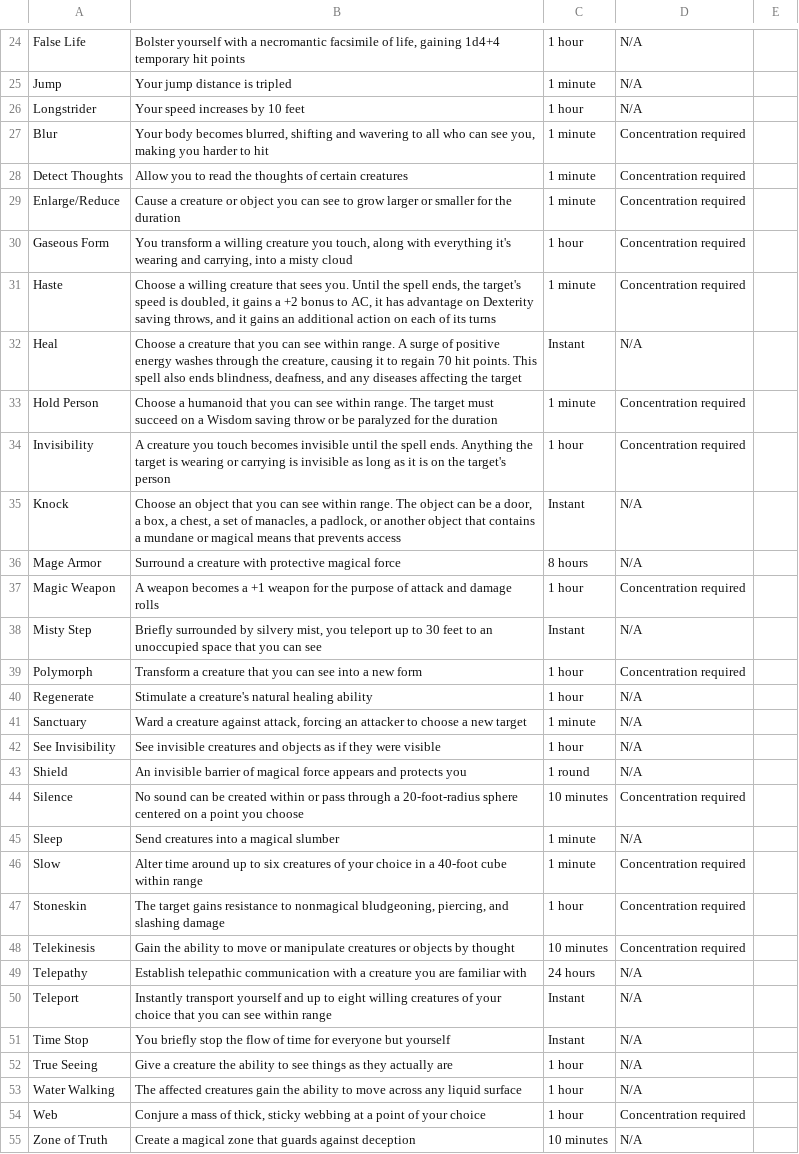
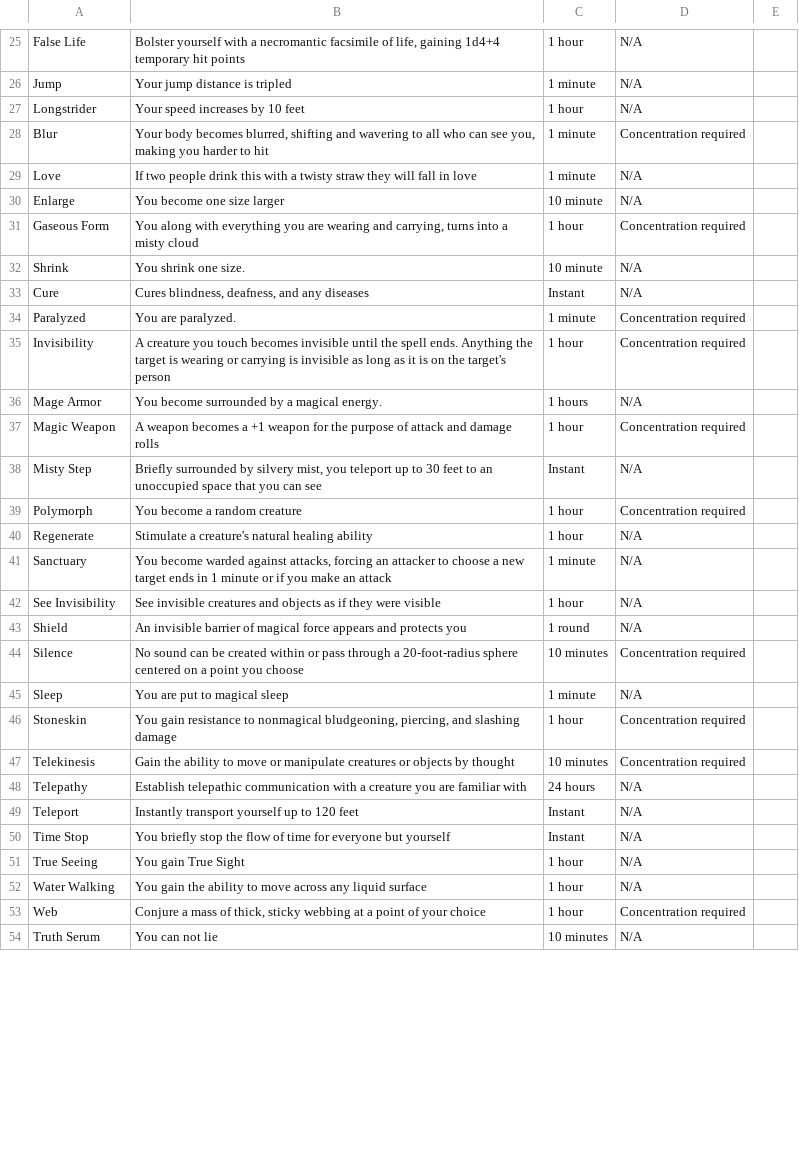
Before and after one commit to jmikk/prAPI, a TSV file: DnDCharacterSheet/effects.tsv, drawn as a sheet; only a part is shown, gaps mark what is left out; the diff covers the shown part only.

```diff
--- a/DnDCharacterSheet/effects.tsv
+++ b/DnDCharacterSheet/effects.tsv
@@ -27,16 +28,15 @@ Longstrider	Your speed increases by 10 feet	1 hour	N/A
 Blur	Your body becomes blurred, shifting and wavering to all who can see you, making you harder to hit	1 minute	Concentration required	
-Detect Thoughts	Allow you to read the thoughts of certain creatures	1 minute	Concentration required	
-Enlarge/Reduce	Cause a creature or object you can see to grow larger or smaller for the duration	1 minute	Concentration required	
-Gaseous Form	You transform a willing creature you touch, along with everything it's wearing and carrying, into a misty cloud	1 hour	Concentration required	
-Haste	Choose a willing creature that sees you. Until the spell ends, the target's speed is doubled, it gains a +2 bonus to AC, it has advantage on Dexterity saving throws, and it gains an additional action on each of its turns	1 minute	Concentration required	
-Heal	Choose a creature that you can see within range. A surge of positive energy washes through the creature, causing it to regain 70 hit points. This spell also ends blindness, deafness, and any diseases affecting the target	Instant	N/A	
-Hold Person	Choose a humanoid that you can see within range. The target must succeed on a Wisdom saving throw or be paralyzed for the duration	1 minute	Concentration required	
+Love	If two people drink this with a twisty straw they will fall in love	1 minute	N/A	
+Enlarge	You become one size larger	10 minute	N/A	
+Gaseous Form	You along with everything you are wearing and carrying, turns into a misty cloud	1 hour	Concentration required	
+Shrink	You shrink one size.	10 minute	N/A	
+Cure	Cures blindness, deafness, and any diseases 	Instant	N/A	
+Paralyzed	You are paralyzed. 	1 minute	Concentration required	
 Invisibility	A creature you touch becomes invisible until the spell ends. Anything the target is wearing or carrying is invisible as long as it is on the target's person	1 hour	Concentration required	
-Knock	Choose an object that you can see within range. The object can be a door, a box, a chest, a set of manacles, a padlock, or another object that contains a mundane or magical means that prevents access	Instant	N/A	
-Mage Armor	Surround a creature with protective magical force	8 hours	N/A	
+Mage Armor	You become surrounded by a magical energy.	1 hours	N/A	
 Magic Weapon	A weapon becomes a +1 weapon for the purpose of attack and damage rolls	1 hour	Concentration required	
 Misty Step	Briefly surrounded by silvery mist, you teleport up to 30 feet to an unoccupied space that you can see	Instant	N/A	
-Polymorph	Transform a creature that you can see into a new form	1 hour	Concentration required	
+Polymorph	You become a random creature	1 hour	Concentration required	
 Regenerate	Stimulate a creature's natural healing ability	1 hour	N/A	
-Sanctuary	Ward a creature against attack, forcing an attacker to choose a new target	1 minute	N/A	
+Sanctuary	You become warded against attacks, forcing an attacker to choose a new target ends in 1 minute or if you make an attack	1 minute	N/A	
 See Invisibility	See invisible creatures and objects as if they were visible	1 hour	N/A	
@@ -44,12 +44,11 @@ Shield	An invisible barrier of magical force appears and protects you	1 round	N/
 Silence	No sound can be created within or pass through a 20-foot-radius sphere centered on a point you choose	10 minutes	Concentration required	
-Sleep	Send creatures into a magical slumber	1 minute	N/A	
-Slow	Alter time around up to six creatures of your choice in a 40-foot cube within range	1 minute	Concentration required	
-Stoneskin	The target gains resistance to nonmagical bludgeoning, piercing, and slashing damage	1 hour	Concentration required	
+Sleep	You are put to magical sleep	1 minute	N/A	
+Stoneskin	You gain resistance to nonmagical bludgeoning, piercing, and slashing damage	1 hour	Concentration required	
 Telekinesis	Gain the ability to move or manipulate creatures or objects by thought	10 minutes	Concentration required	
 Telepathy	Establish telepathic communication with a creature you are familiar with	24 hours	N/A	
-Teleport	Instantly transport yourself and up to eight willing creatures of your choice that you can see within range	Instant	N/A	
+Teleport	Instantly transport yourself up to 120 feet	Instant	N/A	
 Time Stop	You briefly stop the flow of time for everyone but yourself	Instant	N/A	
-True Seeing	Give a creature the ability to see things as they actually are	1 hour	N/A	
-Water Walking	The affected creatures gain the ability to move across any liquid surface	1 hour	N/A	
+True Seeing	You gain True Sight	1 hour	N/A	
+Water Walking	You gain the ability to move across any liquid surface	1 hour	N/A	
 Web	Conjure a mass of thick, sticky webbing at a point of your choice	1 hour	Concentration required	
-Zone of Truth	Create a magical zone that guards against deception	10 minutes	N/A	
+Truth Serum	You can not lie	10 minutes	N/A	
```
Also changed, not shown: 1 added row, 3 removed rows and 4 edited cells elsewhere in this file.
